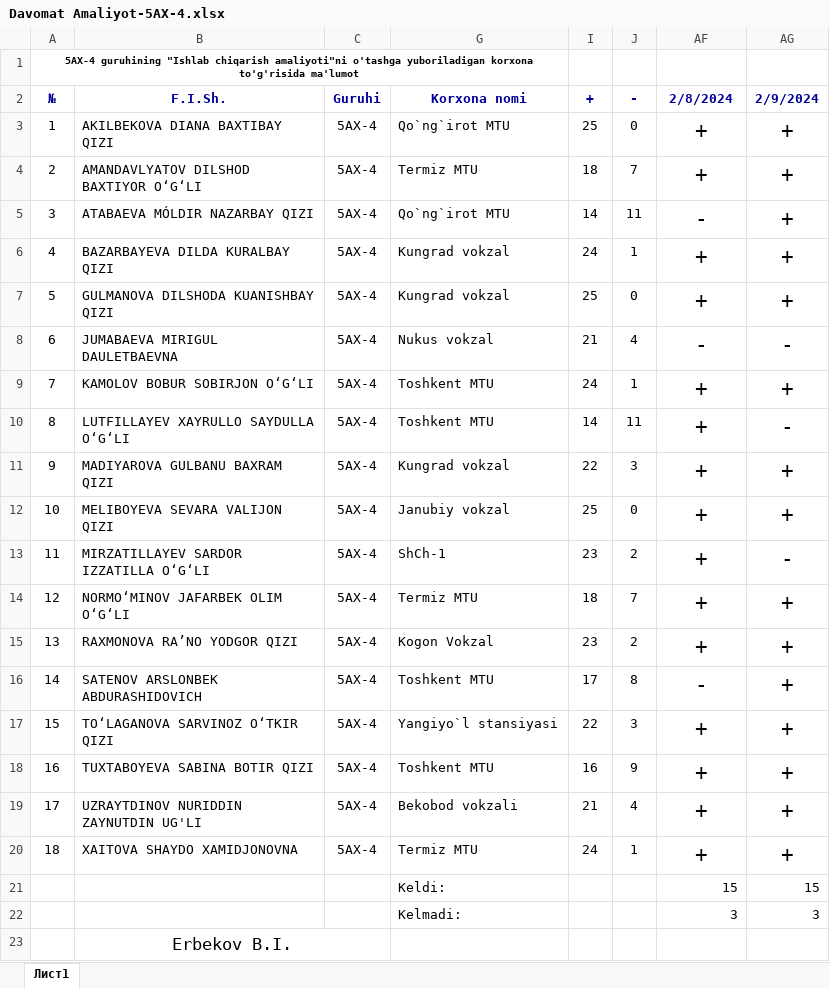
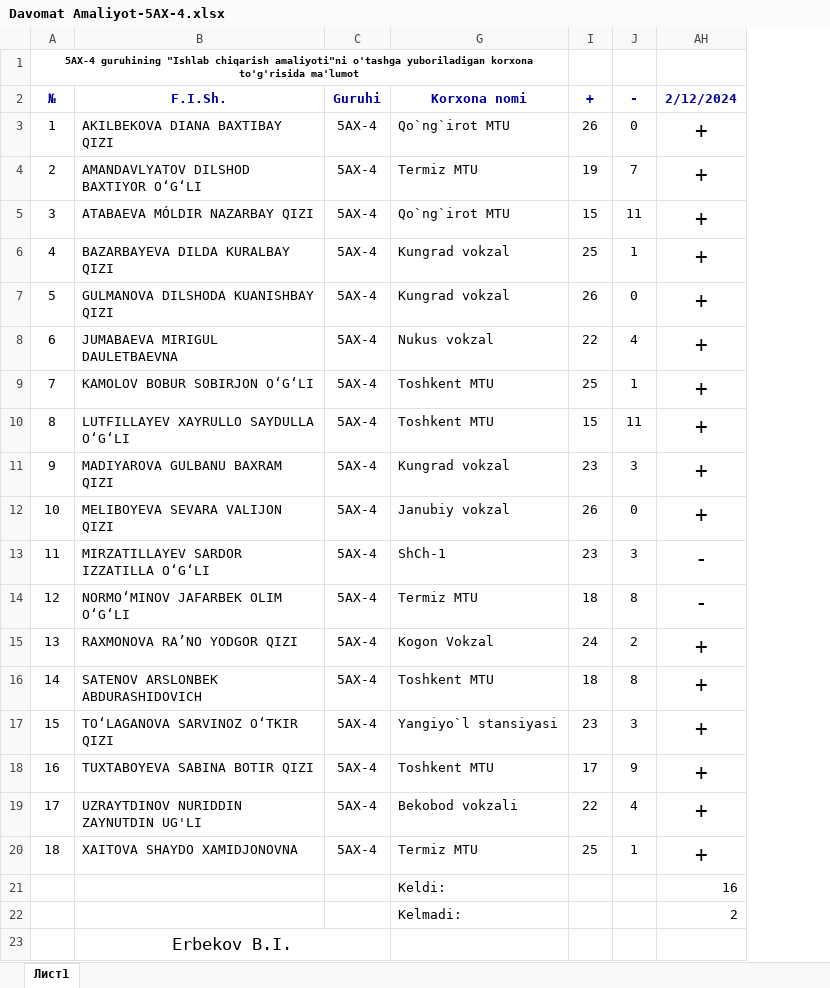
Before and after one commit to ErbekovBobur/davomat_5_AX-4, an Excel workbook: Davomat Amaliyot-5AX-4.xlsx, sheet Лист1, drawn as a sheet; values as stored, in another font and other column widths than the file's, no borders; conditional formats not drawn; removed rows and columns are numbered as before the commit, all else as after; the diff names each change by its address in the sheet, - before the commit and + after, or states it on an @@ line.

Commit message:
12-02-2024

```diff
--- a/Davomat Amaliyot-5AX-4.xlsx (sheet Лист1)
+++ b/Davomat Amaliyot-5AX-4.xlsx (sheet Лист1)
@@ column AG (2/9/2024) hidden, rows 3-22: + | + | + | + | + | - | + | - | + | + | - | + | + | + | + | + | + | + | 15 | 3 @@
-AH2: 2/8/2024
+AH2: 2/12/2024
-I3 (+): 25
+I3 (+): 26
-I4 (+): 18
+I4 (+): 19
-I5 (+): 14
+I5 (+): 15
-AH5 (2/12/2024): -
+AH5 (2/12/2024): +
-I6 (+): 24
+I6 (+): 25
-I7 (+): 25
+I7 (+): 26
-I8 (+): 21
+I8 (+): 22
-AH8 (2/12/2024): -
+AH8 (2/12/2024): +
-I9 (+): 24
+I9 (+): 25
-I10 (+): 14
+I10 (+): 15
-I11 (+): 22
+I11 (+): 23
-I12 (+): 25
+I12 (+): 26
-J13 (-): 2
+J13 (-): 3
-AH13:AH14 (2/12/2024): +
+AH13:AH14 (2/12/2024): -
-J14 (-): 7
+J14 (-): 8
-I15 (+): 23
+I15 (+): 24
-I16 (+): 17
+I16 (+): 18
-AH16 (2/12/2024): -
+AH16 (2/12/2024): +
-I17 (+): 22
+I17 (+): 23
-I18 (+): 16
+I18 (+): 17
-I19 (+): 21
+I19 (+): 22
-I20 (+): 24
+I20 (+): 25
-AH21 (2/12/2024): 15
+AH21 (2/12/2024): 16
-AH22 (2/12/2024): 3
+AH22 (2/12/2024): 2
```
